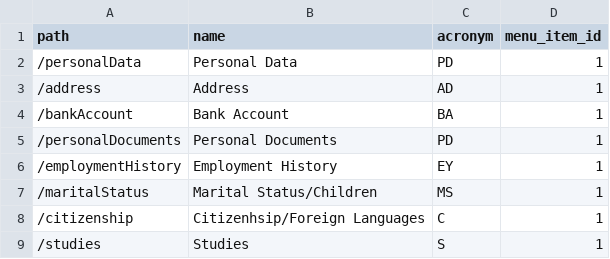
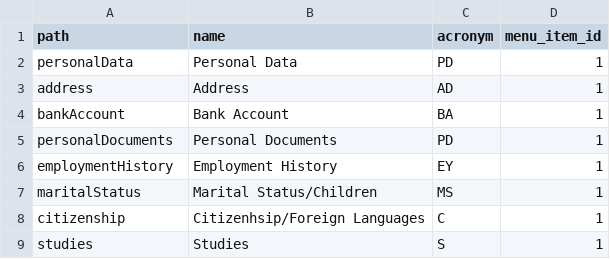
Before and after one commit to CosminChr/Workday, a CSV file: workday-back/src/main/resources/config/liquibase/loaddata/subMenuItems.csv, drawn as a sheet.

Commit message:
modified loaded data in liquibase

```diff
--- a/workday-back/src/main/resources/config/liquibase/loaddata/subMenuItems.csv
+++ b/workday-back/src/main/resources/config/liquibase/loaddata/subMenuItems.csv
@@ -1,9 +1,9 @@
 path;name;acronym;menu_item_id
-/personalData;Personal Data;PD;1
-/address;Address;AD;1
-/bankAccount;Bank Account;BA;1
-/personalDocuments;Personal Documents;PD;1
-/employmentHistory;Employment History;EY;1
-/maritalStatus;Marital Status/Children;MS;1
-/citizenship;Citizenhsip/Foreign Languages;C;1
-/studies;Studies;S;1
+personalData;Personal Data;PD;1
+address;Address;AD;1
+bankAccount;Bank Account;BA;1
+personalDocuments;Personal Documents;PD;1
+employmentHistory;Employment History;EY;1
+maritalStatus;Marital Status/Children;MS;1
+citizenship;Citizenhsip/Foreign Languages;C;1
+studies;Studies;S;1
```
Also changed, not shown: 2 other files.
